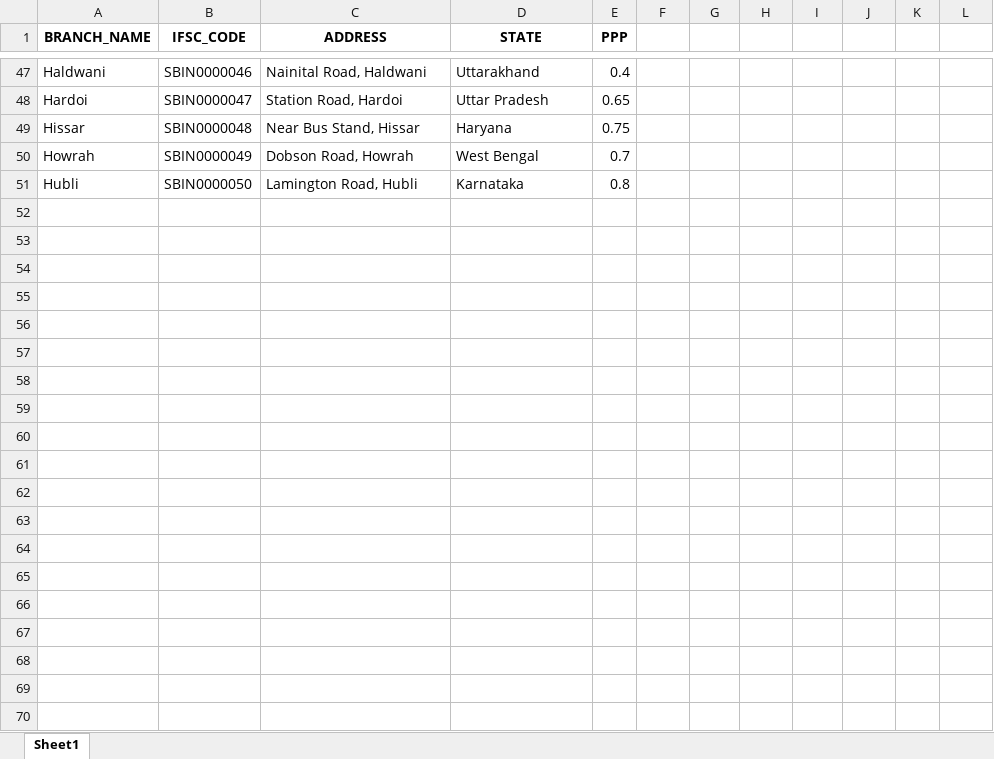
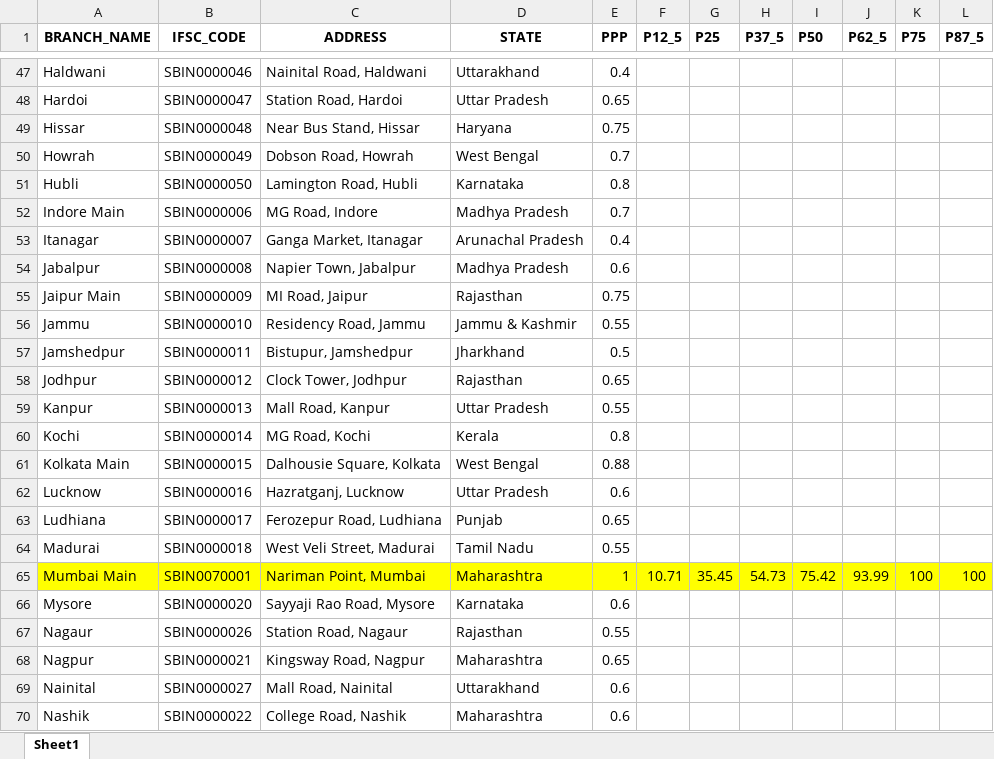
Before and after one commit to mondalsurojit/Connect360, an Excel workbook: data/branch.xlsx, sheet Sheet1, drawn as a sheet; only a part is shown, gaps mark what is left out; values as stored, in another font and other column widths than the file's, no borders; the diff covers the shown part only; the diff names each change by its address in the sheet, - before the commit and + after, or states it on an @@ line.

```diff
--- a/data/branch.xlsx (sheet Sheet1)
+++ b/data/branch.xlsx (sheet Sheet1)
-F1: (empty)
+F1: P12_5
-G1: (empty)
+G1: P25
-H1: (empty)
+H1: P37_5
-I1: (empty)
+I1: P50
-J1: (empty)
+J1: P62_5
-K1: (empty)
+K1: P75
-L1: (empty)
+L1: P87_5
+row 52: Indore Main | SBIN0000006 | MG Road, Indore | Madhya Pradesh | 0.7
+row 53: Itanagar | SBIN0000007 | Ganga Market, Itanagar | Arunachal Pradesh | 0.4
+row 54: Jabalpur | SBIN0000008 | Napier Town, Jabalpur | Madhya Pradesh | 0.6
+row 55: Jaipur Main | SBIN0000009 | MI Road, Jaipur | Rajasthan | 0.75
+row 56: Jammu | SBIN0000010 | Residency Road, Jammu | Jammu & Kashmir | 0.55
+row 57: Jamshedpur | SBIN0000011 | Bistupur, Jamshedpur | Jharkhand | 0.5
+row 58: Jodhpur | SBIN0000012 | Clock Tower, Jodhpur | Rajasthan | 0.65
+row 59: Kanpur | SBIN0000013 | Mall Road, Kanpur | Uttar Pradesh | 0.55
+row 60: Kochi | SBIN0000014 | MG Road, Kochi | Kerala | 0.8
+row 61: Kolkata Main | SBIN0000015 | Dalhousie Square, Kolkata | West Bengal | 0.88
+row 62: Lucknow | SBIN0000016 | Hazratganj, Lucknow | Uttar Pradesh | 0.6
+row 63: Ludhiana | SBIN0000017 | Ferozepur Road, Ludhiana | Punjab | 0.65
+row 64: Madurai | SBIN0000018 | West Veli Street, Madurai | Tamil Nadu | 0.55
+row 65: Mumbai Main | SBIN0070001 | Nariman Point, Mumbai | Maharashtra | 1 | 10.71 | 35.45 | 54.73 | 75.42 | 93.99 | 100 | 100
+row 66: Mysore | SBIN0000020 | Sayyaji Rao Road, Mysore | Karnataka | 0.6
+row 67: Nagaur | SBIN0000026 | Station Road, Nagaur | Rajasthan | 0.55
+row 68: Nagpur | SBIN0000021 | Kingsway Road, Nagpur | Maharashtra | 0.65
+row 69: Nainital | SBIN0000027 | Mall Road, Nainital | Uttarakhand | 0.6
+row 70: Nashik | SBIN0000022 | College Road, Nashik | Maharashtra | 0.6
```
Also changed, not shown: 30 added rows, 9 edited cells and cell formats elsewhere in this sheet, data/sample_user1/Daily_Bank_Statement.xlsx, 1 other file.
